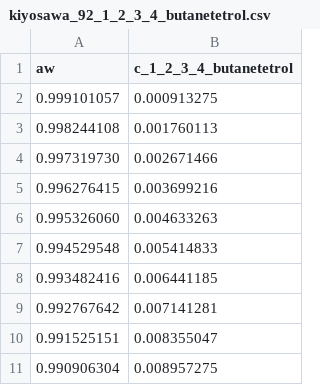
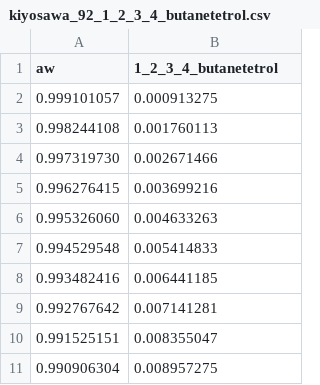
Before and after one commit to pedro-callil/IC_2021_Modelagem_Termodinamica, a CSV file: data/converted/kiyosawa_92_1_2_3_4_butanetetrol.csv, drawn as a sheet.

```diff
--- a/data/converted/kiyosawa_92_1_2_3_4_butanetetrol.csv
+++ b/data/converted/kiyosawa_92_1_2_3_4_butanetetrol.csv
@@ -1,2 +1,2 @@
-aw,c_1_2_3_4_butanetetrol
+aw,1_2_3_4_butanetetrol
 0.999101057,0.000913275
```
Also changed, not shown: data/converted/ebrahimi_16_maltose_monohydrate.csv, data/converted/kiyosawa_92_1_2_3_propanetriol.csv, 4 other files.
